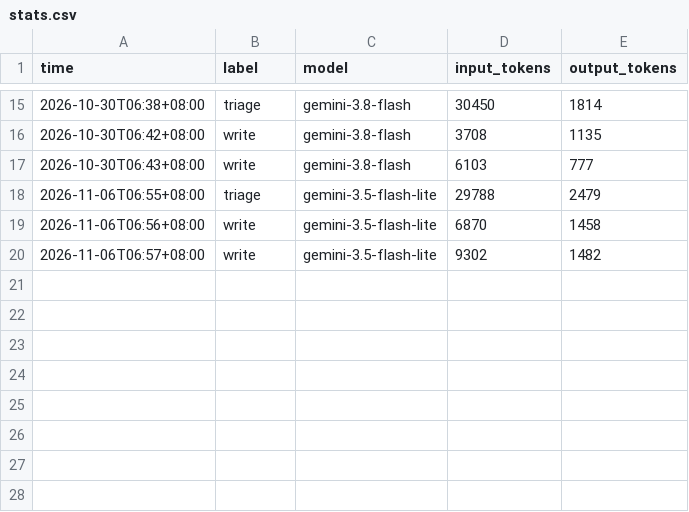
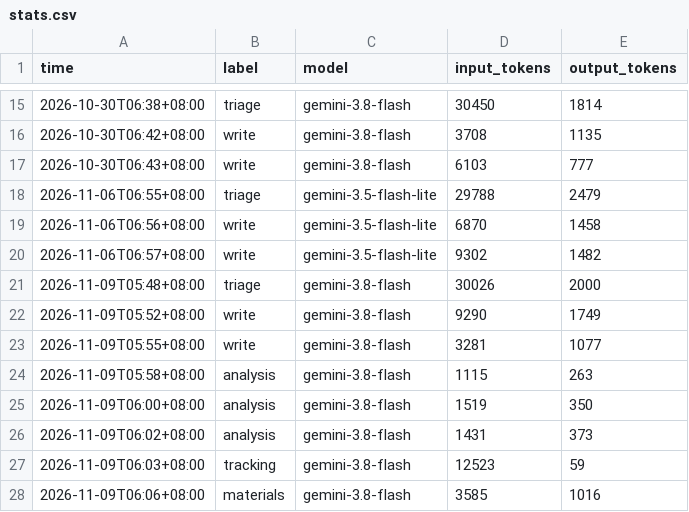
Before and after one commit to pjjhpe-byte/sports-brief, a CSV file: data/stats.csv, drawn as a sheet; only a part is shown, gaps mark what is left out.

```diff
--- a/data/stats.csv
+++ b/data/stats.csv
@@ -20 +20,9 @@ time,label,model,input_tokens,output_tokens
 2026-11-06T06:57+08:00,write,gemini-3.5-flash-lite,9302,1482
+2026-11-09T05:48+08:00,triage,gemini-3.8-flash,30026,2000
+2026-11-09T05:52+08:00,write,gemini-3.8-flash,9290,1749
+2026-11-09T05:55+08:00,write,gemini-3.8-flash,3281,1077
+2026-11-09T05:58+08:00,analysis,gemini-3.8-flash,1115,263
+2026-11-09T06:00+08:00,analysis,gemini-3.8-flash,1519,350
+2026-11-09T06:02+08:00,analysis,gemini-3.8-flash,1431,373
+2026-11-09T06:03+08:00,tracking,gemini-3.8-flash,12523,59
+2026-11-09T06:06+08:00,materials,gemini-3.8-flash,3585,1016
```
Also changed, not shown: 9 other files.
